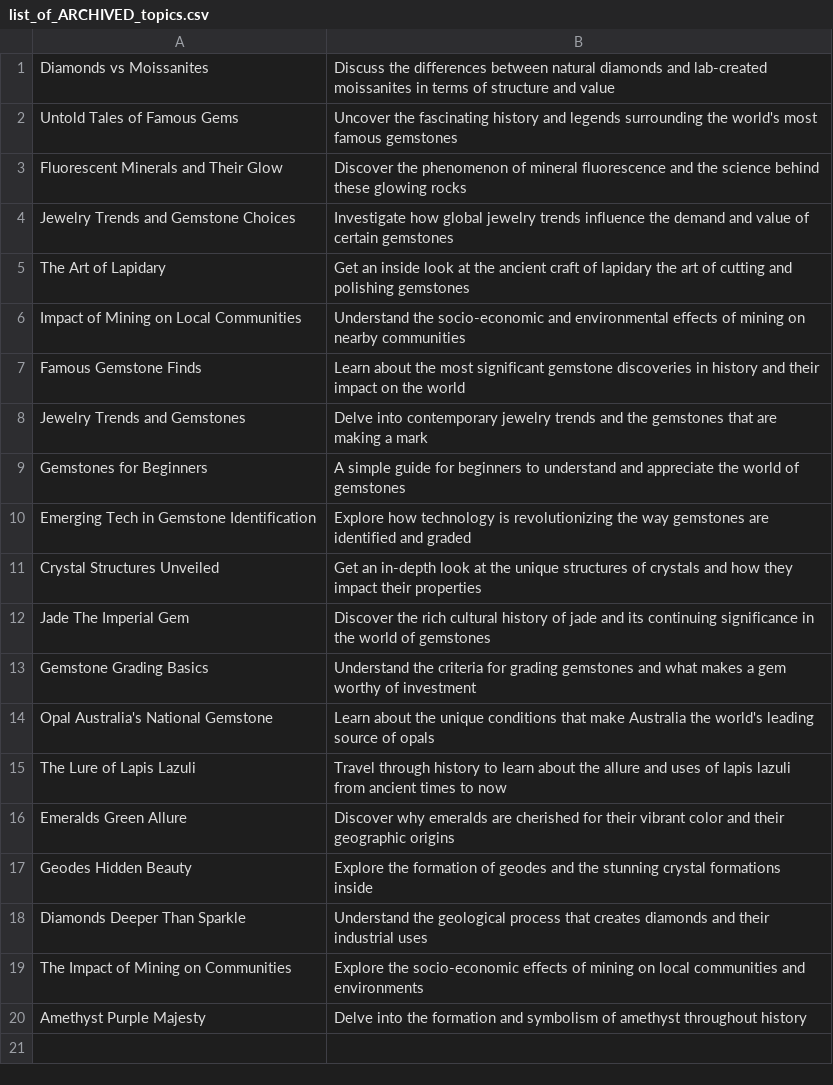
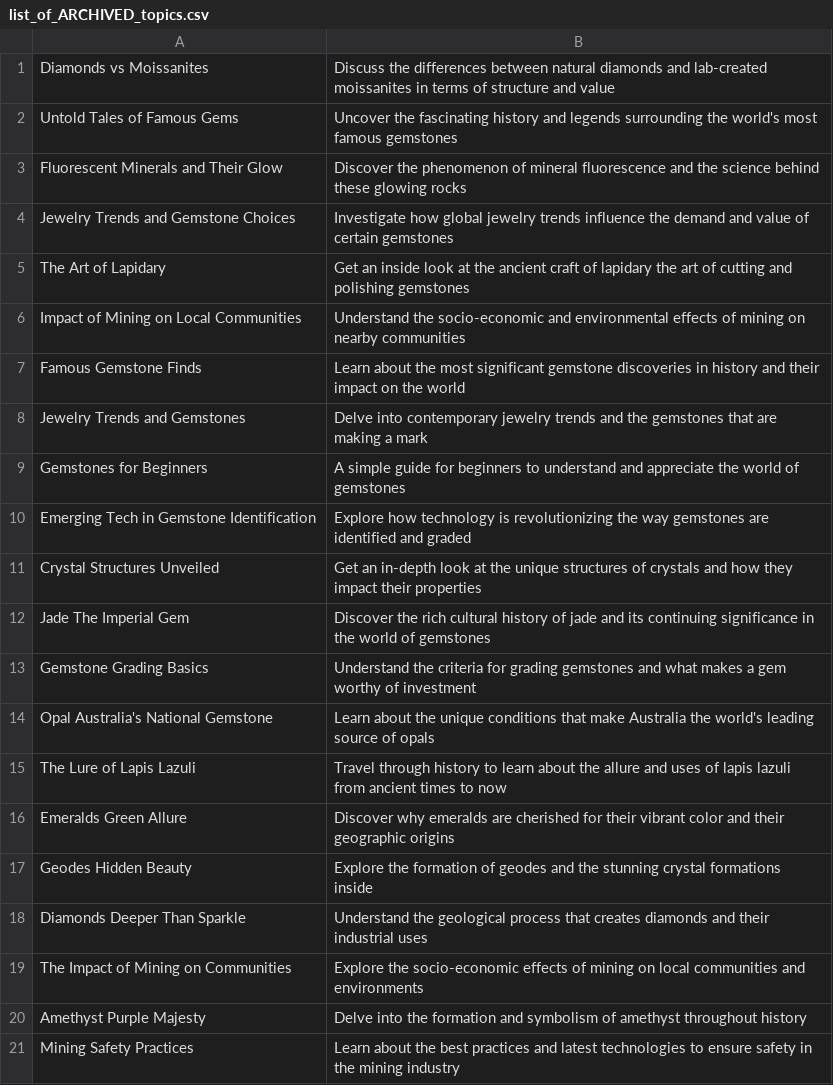
Before and after one commit to agigante80/galena_es, a CSV file: AI_content/list_of_ARCHIVED_topics.csv, drawn as a sheet.

```diff
--- a/AI_content/list_of_ARCHIVED_topics.csv
+++ b/AI_content/list_of_ARCHIVED_topics.csv
@@ -20 +20,2 @@ The Impact of Mining on Communities,Explore the socio-economic effects of mining
 Amethyst Purple Majesty,Delve into the formation and symbolism of amethyst throughout history
+Mining Safety Practices,Learn about the best practices and latest technologies to ensure safety in the mining industry
```
Also changed, not shown: 5 other files.
